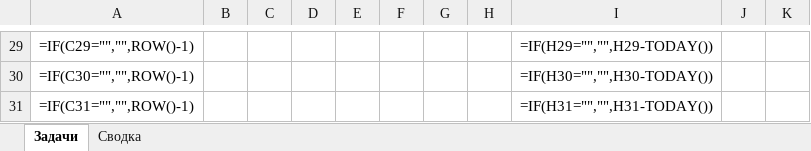
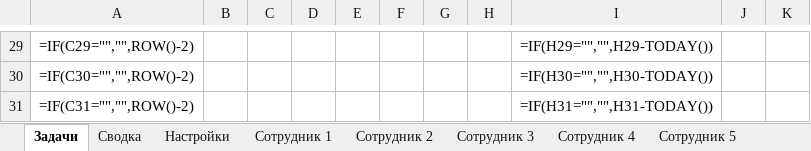
Before and after one commit to DenisBerezovski1/1, an Excel workbook: office_task_tracker.xlsx, sheet Задачи, drawn as a sheet; only a part is shown, gaps mark what is left out; values as stored, in another font and other column widths than the file's, no borders; formulas without a stored value are shown as written; conditional formats not drawn; the diff covers the shown part only; the diff names each change by its address in the sheet, - before the commit and + after, or states it on an @@ line.

```diff
--- a/office_task_tracker.xlsx (sheet Задачи)
+++ b/office_task_tracker.xlsx (sheet Задачи)
+sheet tab: Настройки
+sheet tab: Сотрудник 1
+sheet tab: Сотрудник 2
+sheet tab: Сотрудник 3
+sheet tab: Сотрудник 4
+sheet tab: Сотрудник 5
-A29: =IF(C29="","",ROW()-1)
+A29: =IF(C29="","",ROW()-2)
-A30: =IF(C30="","",ROW()-1)
+A30: =IF(C30="","",ROW()-2)
-A31: =IF(C31="","",ROW()-1)
+A31: =IF(C31="","",ROW()-2)
```
Also changed, not shown: other rows of this sheet, sheet Сводка, 1 other file.
